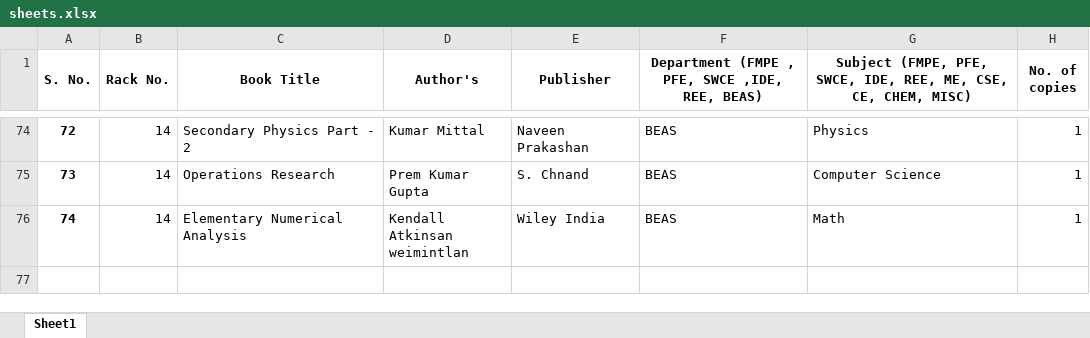
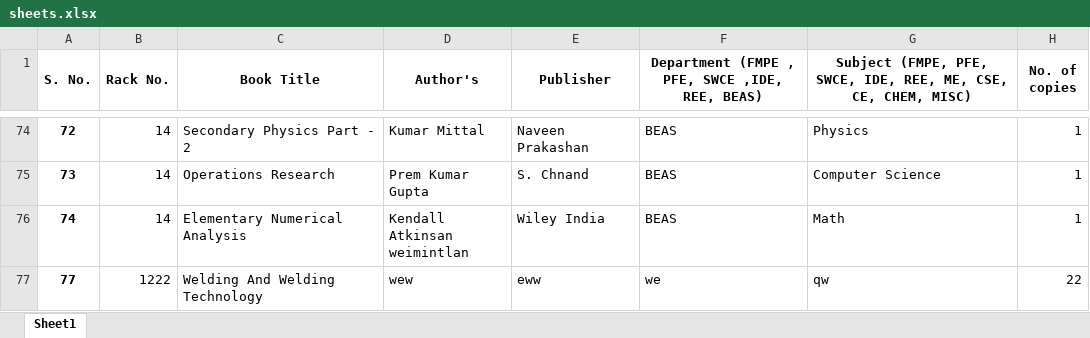
Before and after one commit to rajritik4041/Library-app, an Excel workbook: Library/assets/sheets.xlsx, sheet Sheet1, drawn as a sheet; only a part is shown, gaps mark what is left out; values as stored, in another font and other column widths than the file's, no borders; the diff names each change by its address in the sheet, - before the commit and + after, or states it on an @@ line.

```diff
--- a/Library/assets/sheets.xlsx (sheet Sheet1)
+++ b/Library/assets/sheets.xlsx (sheet Sheet1)
+row 77: 77 | 1222 | Welding And Welding Technology | wew | eww | we | qw | 22
```
Also changed, not shown: 28 other files.
